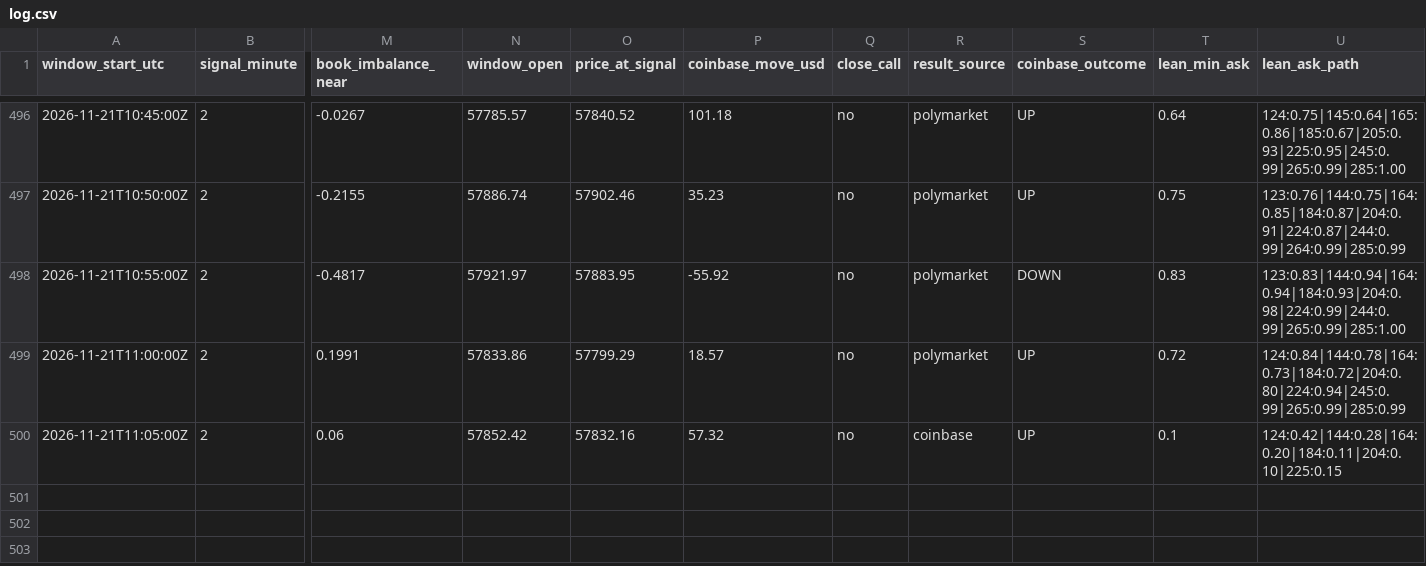
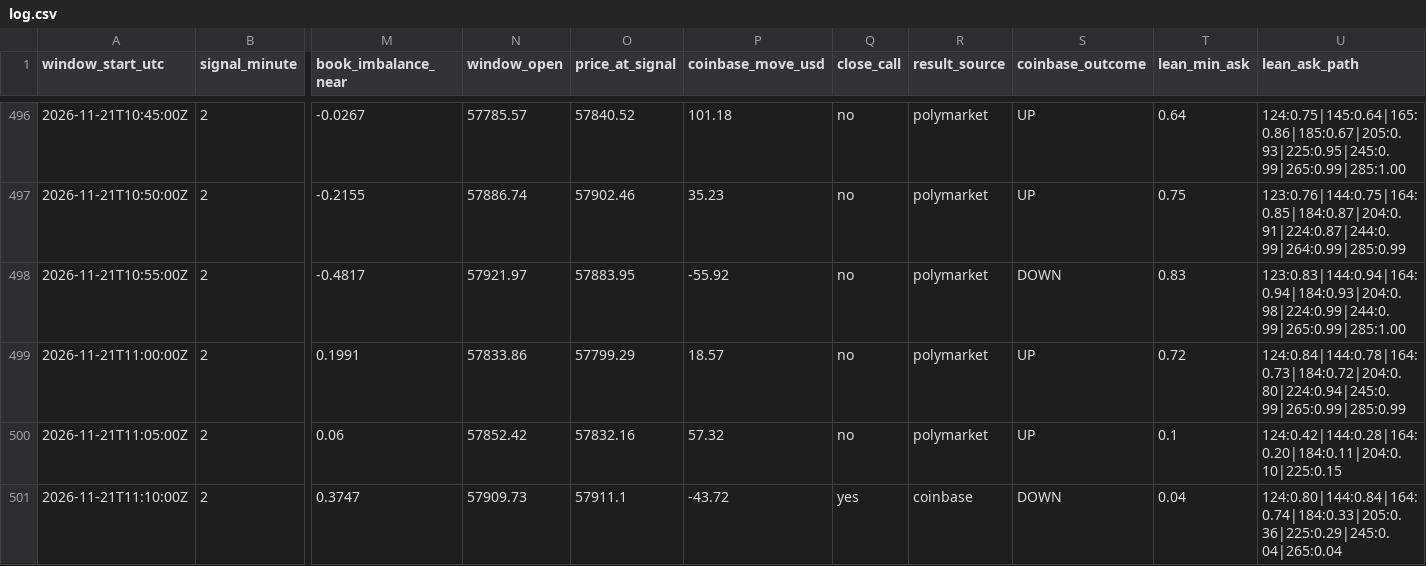
Before and after one commit to trenty0788/btc-signal-bot, a CSV file: data/log.csv, drawn as a sheet; only a part is shown, gaps mark what is left out; rows hold the shown columns only; the diff names each change by its address in the sheet, - before the commit and + after, or states it on an @@ line.

```diff
--- a/data/log.csv
+++ b/data/log.csv
-R500 (result_source): coinbase
+R500 (result_source): polymarket
+row 501: 2026-11-21T11:10:00Z | 2 | 0.3747 | 57909.73 | 57911.1 | -43.72 | yes | coinbase | DOWN | 0.04 | 124:0.80|144:0.84|164:0.74|184:0.33|205:0.36|225:0.29|245:0.04|265:0.04
```
Also changed, not shown: 3 other files.
